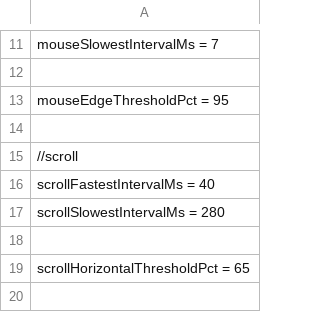
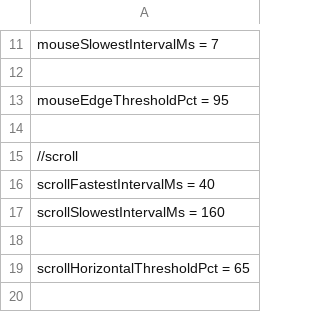
Before and after one commit to positiveway/ControllerGo, a CSV file: layouts/linux_DS/configs.csv, drawn as a sheet; only a part is shown, gaps mark what is left out.

```diff
--- a/layouts/linux_DS/configs.csv
+++ b/layouts/linux_DS/configs.csv
@@ -16,3 +16,3 @@ mouseEdgeThresholdPct = 95
 scrollFastestIntervalMs = 40
-scrollSlowestIntervalMs = 280
+scrollSlowestIntervalMs = 160
 
```
Also changed, not shown: 2 other files.
